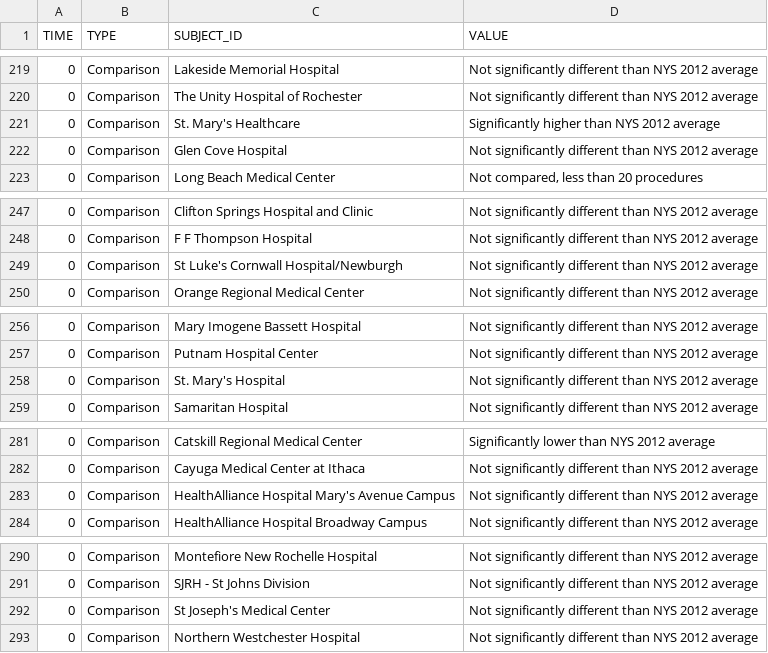
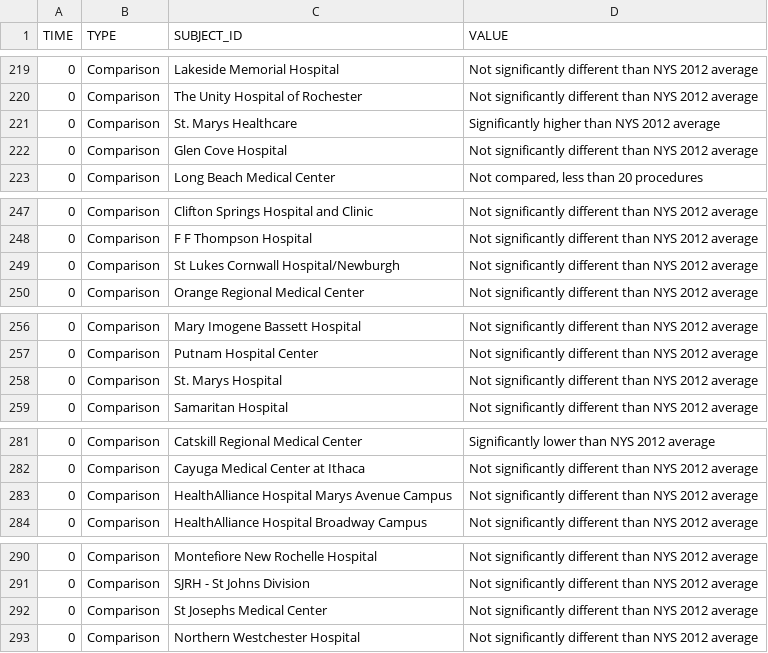
Before and after one commit to cahilton/d3-stacked-scatterplot, a CSV file: data/static.csv, drawn as a sheet; only a part is shown, gaps mark what is left out; the diff covers the shown part only.

```diff
--- a/data/static.csv
+++ b/data/static.csv
@@ -220,3 +220,3 @@ TIME,TYPE,SUBJECT_ID,VALUE
 0,Comparison,The Unity Hospital of Rochester,Not significantly different than NYS 2012 average
-0,Comparison,St. Mary's Healthcare,Significantly higher than NYS 2012 average
+0,Comparison,St. Marys Healthcare,Significantly higher than NYS 2012 average
 0,Comparison,Glen Cove Hospital,Not significantly different than NYS 2012 average
@@ -248,3 +248,3 @@ TIME,TYPE,SUBJECT_ID,VALUE
 0,Comparison,F F Thompson Hospital,Not significantly different than NYS 2012 average
-0,Comparison,St Luke's Cornwall Hospital/Newburgh,Not significantly different than NYS 2012 average
+0,Comparison,St Lukes Cornwall Hospital/Newburgh,Not significantly different than NYS 2012 average
 0,Comparison,Orange Regional Medical Center,Not significantly different than NYS 2012 average
@@ -257,3 +257,3 @@ TIME,TYPE,SUBJECT_ID,VALUE
 0,Comparison,Putnam Hospital Center,Not significantly different than NYS 2012 average
-0,Comparison,St. Mary's Hospital,Not significantly different than NYS 2012 average
+0,Comparison,St. Marys Hospital,Not significantly different than NYS 2012 average
 0,Comparison,Samaritan Hospital,Not significantly different than NYS 2012 average
@@ -282,3 +282,3 @@ TIME,TYPE,SUBJECT_ID,VALUE
 0,Comparison,Cayuga Medical Center at Ithaca,Not significantly different than NYS 2012 average
-0,Comparison,HealthAlliance Hospital Mary's Avenue Campus,Not significantly different than NYS 2012 average
+0,Comparison,HealthAlliance Hospital Marys Avenue Campus,Not significantly different than NYS 2012 average
 0,Comparison,HealthAlliance Hospital Broadway Campus,Not significantly different than NYS 2012 average
@@ -291,3 +291,3 @@ TIME,TYPE,SUBJECT_ID,VALUE
 0,Comparison,SJRH - St Johns Division,Not significantly different than NYS 2012 average
-0,Comparison,St Joseph's Medical Center,Not significantly different than NYS 2012 average
+0,Comparison,St Josephs Medical Center,Not significantly different than NYS 2012 average
 0,Comparison,Northern Westchester Hospital,Not significantly different than NYS 2012 average
```
Also changed, not shown: 43 edited cells elsewhere in this file.
